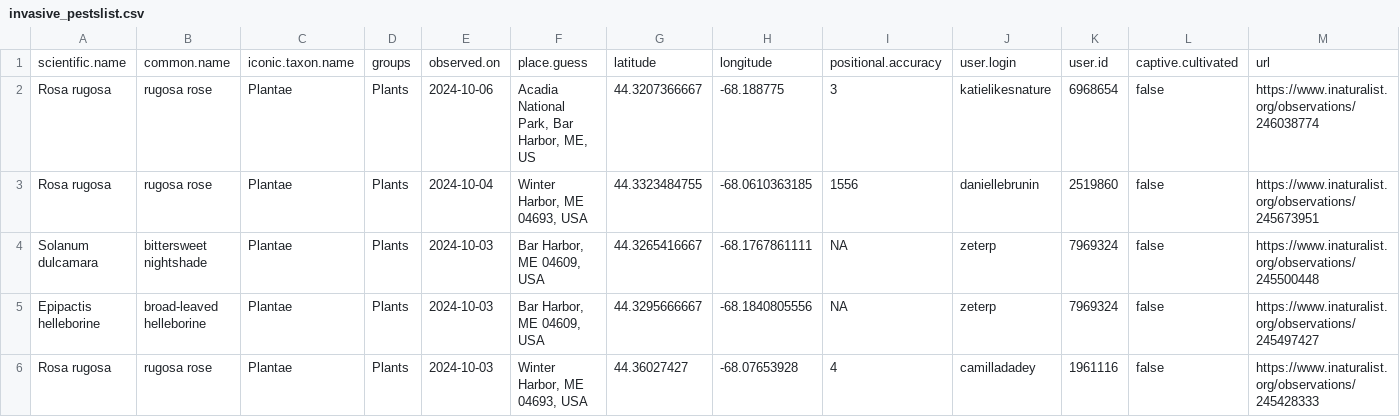
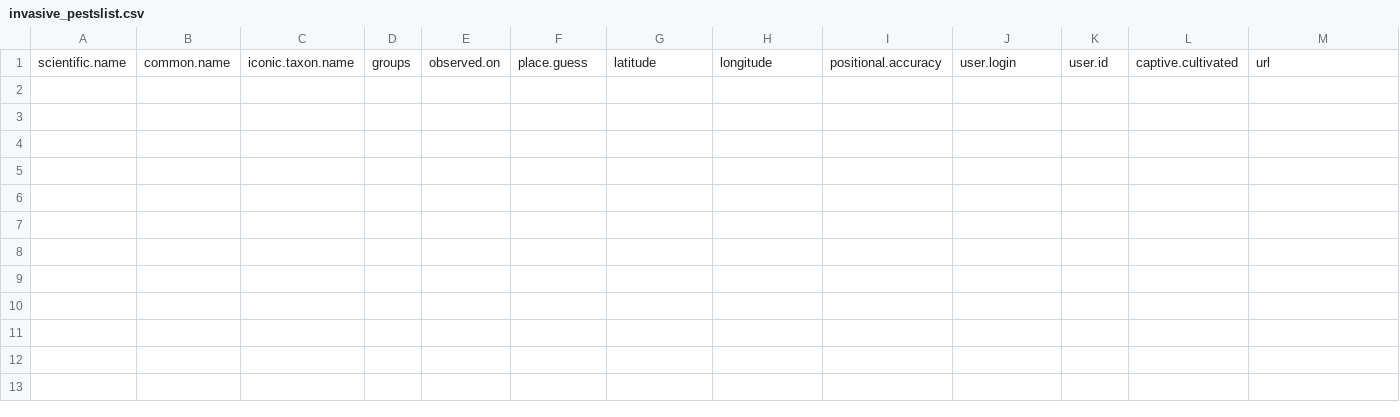
Before and after one commit to Kylelima21/ANP_managers_report, a CSV file: email_alerts/outputs/invasive_pestslist.csv, drawn as a sheet; only a part is shown; rows hold the shown columns only; the diff names each change by its address in the sheet, - before the commit and + after, or states it on an @@ line.

```diff
--- a/email_alerts/outputs/invasive_pestslist.csv
+++ b/email_alerts/outputs/invasive_pestslist.csv
-row 2: Rosa rugosa | rugosa rose | Plantae | Plants | 2024-10-06 | Acadia National Park, Bar Harbor, ME, US | 44.3207366667 | -68.188775 | 3 | katielikesnature | 6968654 | false | https://www.inaturalist.org/observations/246038774
-row 3: Rosa rugosa | rugosa rose | Plantae | Plants | 2024-10-04 | Winter Harbor, ME 04693, USA | 44.3323484755 | -68.0610363185 | 1556 | daniellebrunin | 2519860 | false | https://www.inaturalist.org/observations/245673951
-row 4: Solanum dulcamara | bittersweet nightshade | Plantae | Plants | 2024-10-03 | Bar Harbor, ME 04609, USA | 44.3265416667 | -68.1767861111 | NA | zeterp | 7969324 | false | https://www.inaturalist.org/observations/245500448
-row 5: Epipactis helleborine | broad-leaved helleborine | Plantae | Plants | 2024-10-03 | Bar Harbor, ME 04609, USA | 44.3295666667 | -68.1840805556 | NA | zeterp | 7969324 | false | https://www.inaturalist.org/observations/245497427
-row 6: Rosa rugosa | rugosa rose | Plantae | Plants | 2024-10-03 | Winter Harbor, ME 04693, USA | 44.36027427 | -68.07653928 | 4 | camilladadey | 1961116 | false | https://www.inaturalist.org/observations/245428333
```
Also changed, not shown: email_alerts/outputs/rare_specieslist.csv, 4 other files.
